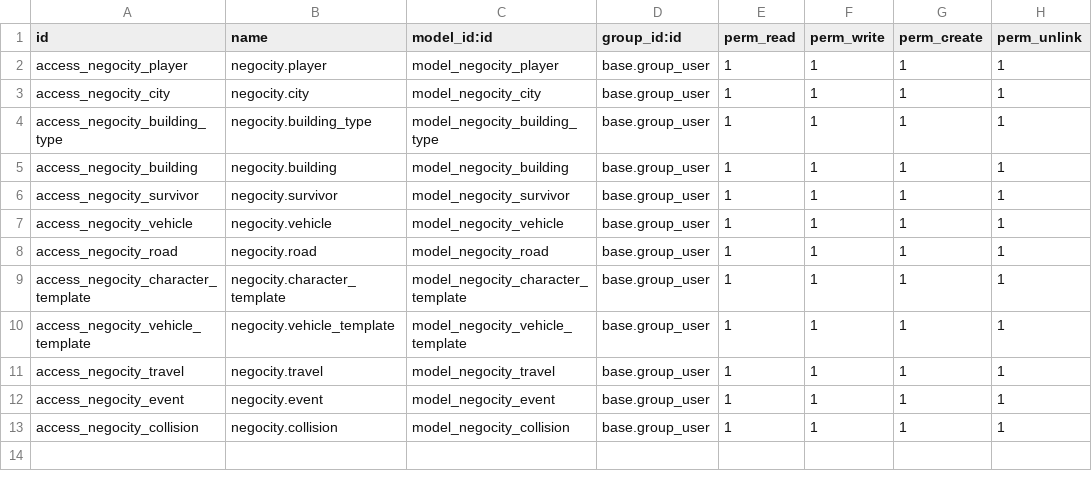
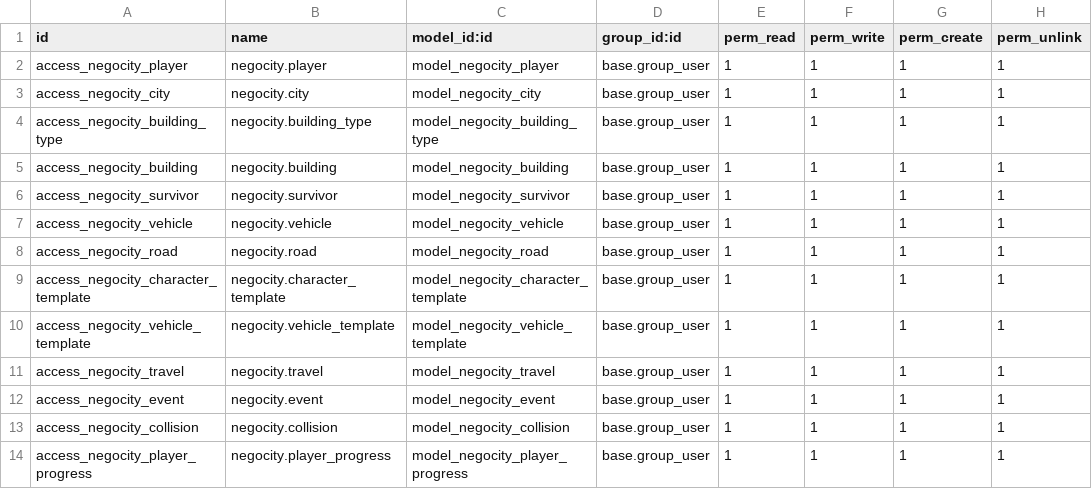
Before and after one commit to xxjcaxx/odoo-2021-2022, a CSV file: negocity/security/ir.model.access.csv, drawn as a sheet; the diff names each change by its address in the sheet, - before the commit and + after, or states it on an @@ line.

```diff
--- a/negocity/security/ir.model.access.csv
+++ b/negocity/security/ir.model.access.csv
+row 14: access_negocity_player_progress | negocity.player_progress | model_negocity_player_progress | base.group_user | 1 | 1 | 1 | 1
```
Also changed, not shown: 8 other files.
